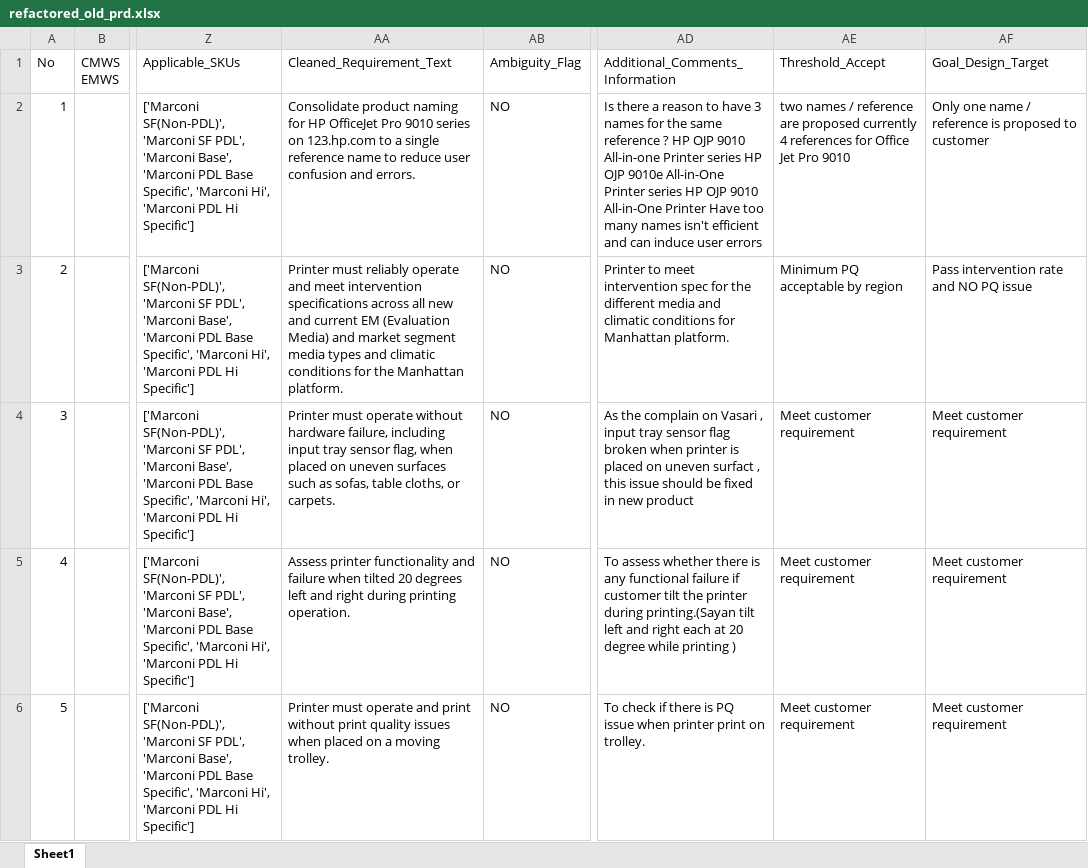
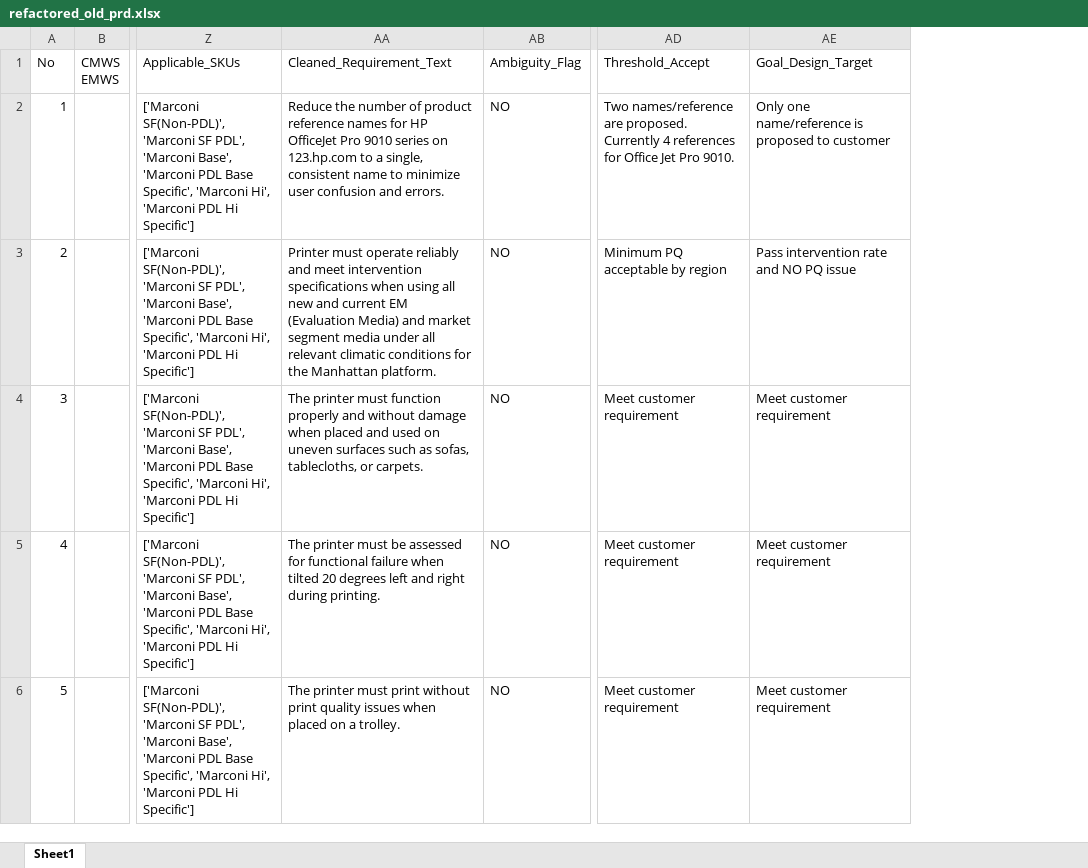
Before and after one commit to hpdxdemo/git_demo, an Excel workbook: consolidation/outputs/refactored_old_prd.xlsx, sheet Sheet1, drawn as a sheet; only a part is shown, gaps mark what is left out; values as stored, in another font and other column widths than the file's, no borders; removed rows and columns are numbered as before the commit, all else as after; the diff names each change by its address in the sheet, - before the commit and + after, or states it on an @@ line.

Commit message:
Update consolidation/outputs/refactored_old_prd.xlsx

```diff
--- a/consolidation/outputs/refactored_old_prd.xlsx (sheet Sheet1)
+++ b/consolidation/outputs/refactored_old_prd.xlsx (sheet Sheet1)
-column AA, rows 1-6: Cleaned_Requirement_Text | Consolidate product naming for HP OfficeJet Pro 9010 series on 123.hp.com to a single reference name to reduce user confusion and errors. | Printer must reliably operate and meet intervention specifications across all new and current EM (Evaluation Media) and market segment media types and climatic conditions for the Manhattan platform. | Printer must operate without hardware failure, including input tray sensor flag, when placed on uneven surfaces such as sofas, table cloths, or carpets. | Assess printer functionality and failure when tilted 20 degrees left and right during printing operation. | Printer must operate and print without print quality issues when placed on a moving trolley.
+column AA, rows 1-6: Cleaned_Requirement_Text | Reduce the number of product reference names for HP OfficeJet Pro 9010 series on 123.hp.com to a single, consistent name to minimize user confusion and errors. | Printer must operate reliably and meet intervention specifications when using all new and current EM (Evaluation Media) and market segment media under all relevant climatic conditions for the Manhattan platform. | The printer must function properly and without damage when placed and used on uneven surfaces such as sofas, tablecloths, or carpets. | The printer must be assessed for functional failure when tilted 20 degrees left and right during printing. | The printer must print without print quality issues when placed on a trolley.
-column AD, rows 1-6: Additional_Comments_Information | Is there a reason to have 3 names for the same reference ? HP OJP 9010 All-in-one Printer series HP OJP 9010e All-in-One Printer series HP OJP 9010 All-in-One Printer Have too many names isn't efficient and can induce user errors | Printer to meet intervention spec for the different media and climatic conditions for Manhattan platform. | As the complain on Vasari , input tray sensor flag broken when printer is placed on uneven surfact , this issue should be fixed in new product | To assess whether there is any functional failure if customer tilt the printer during printing.(Sayan tilt left and right each at 20 degree while printing ) | To check if there is PQ issue when printer print on trolley.
-AD2: two names / reference are proposed currently 4 references for Office Jet Pro 9010
+AD2: Two names/reference are proposed. Currently 4 references for Office Jet Pro 9010.
-AE2: Only one name / reference is proposed…
+AE2: Only one name/reference is proposed…
```
